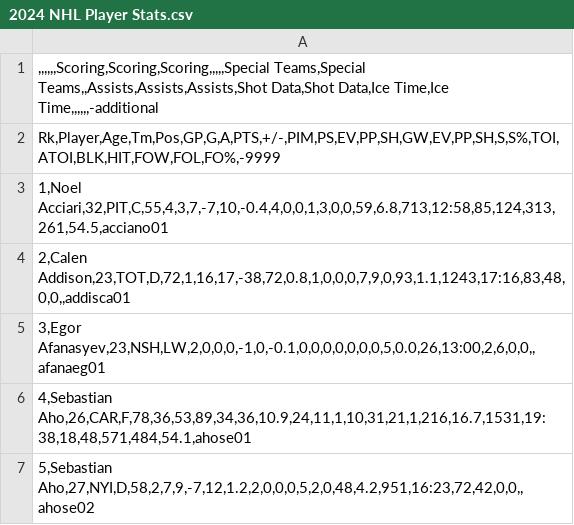
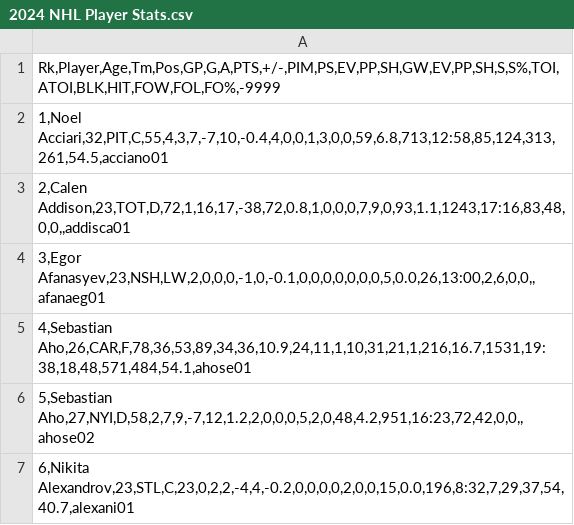
Before and after one commit to jmiehl/NHLStats, a CSV file: 2024 NHL Player Stats.csv, drawn as a sheet; only a part is shown; the shorter side is filled out with more unchanged rows.

Commit message:
Add files via upload

```diff
--- a/2024 NHL Player Stats.csv
+++ b/2024 NHL Player Stats.csv
@@ -1,2 +1 @@
-",,,,,,Scoring,Scoring,Scoring,,,,,Special Teams,Special Teams,,Assists,Assists,Assists,Shot Data,Shot Data,Ice Time,Ice Time,,,,,,-additional"
 "Rk,Player,Age,Tm,Pos,GP,G,A,PTS,+/-,PIM,PS,EV,PP,SH,GW,EV,PP,SH,S,S%,TOI,ATOI,BLK,HIT,FOW,FOL,FO%,-9999"
```
